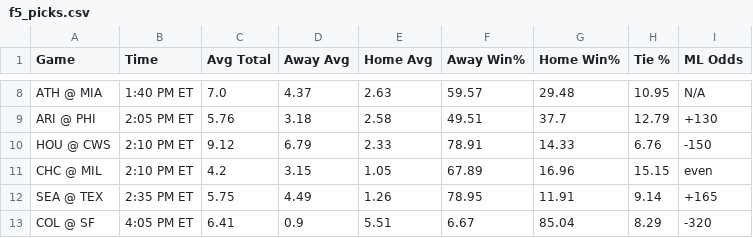
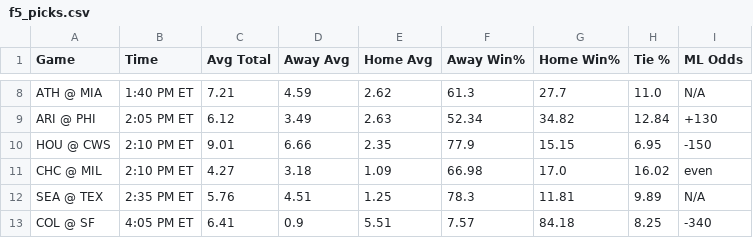
Before and after one commit to bena618/BBSFrontend, a CSV file: model_outputs/f5_picks.csv, drawn as a sheet; only a part is shown, gaps mark what is left out; removed rows and columns are numbered as before the commit, all else as after; the diff covers the shown part only; the diff names each change by its address in the sheet, - before the commit and + after, or states it on an @@ line.

Commit message:
Update nrfi_yrfi_picks.csv and f5_picks.csv from MLB_Models workflow

```diff
--- a/model_outputs/f5_picks.csv
+++ b/model_outputs/f5_picks.csv
-C8 (Avg Total): 7.0
+C8 (Avg Total): 7.21
-D8 (Away Avg): 4.37
+D8 (Away Avg): 4.59
-E8 (Home Avg): 2.63
+E8 (Home Avg): 2.62
-F8 (Away Win%): 59.57
+F8 (Away Win%): 61.3
-G8 (Home Win%): 29.48
+G8 (Home Win%): 27.7
-H8 (Tie %): 10.95
+H8 (Tie %): 11.0
-C9 (Avg Total): 5.76
+C9 (Avg Total): 6.12
-D9 (Away Avg): 3.18
+D9 (Away Avg): 3.49
-E9 (Home Avg): 2.58
+E9 (Home Avg): 2.63
-F9 (Away Win%): 49.51
+F9 (Away Win%): 52.34
-G9 (Home Win%): 37.7
+G9 (Home Win%): 34.82
-H9 (Tie %): 12.79
+H9 (Tie %): 12.84
-C10 (Avg Total): 9.12
+C10 (Avg Total): 9.01
-D10 (Away Avg): 6.79
+D10 (Away Avg): 6.66
-E10 (Home Avg): 2.33
+E10 (Home Avg): 2.35
-F10 (Away Win%): 78.91
+F10 (Away Win%): 77.9
-G10 (Home Win%): 14.33
+G10 (Home Win%): 15.15
-H10 (Tie %): 6.76
+H10 (Tie %): 6.95
-C11 (Avg Total): 4.2
+C11 (Avg Total): 4.27
-D11 (Away Avg): 3.15
+D11 (Away Avg): 3.18
-E11 (Home Avg): 1.05
+E11 (Home Avg): 1.09
-F11 (Away Win%): 67.89
+F11 (Away Win%): 66.98
-G11 (Home Win%): 16.96
+G11 (Home Win%): 17.0
-H11 (Tie %): 15.15
+H11 (Tie %): 16.02
-row 12: SEA @ TEX | 2:35 PM ET | 5.75 | 4.49 | 1.26 | 78.95 | 11.91 | 9.14 | +165
+row 12: SEA @ TEX | 2:35 PM ET | 5.76 | 4.51 | 1.25 | 78.3 | 11.81 | 9.89 | N/A
-F13 (Away Win%): 6.67
+F13 (Away Win%): 7.57
-G13 (Home Win%): 85.04
+G13 (Home Win%): 84.18
-H13 (Tie %): 8.29
+H13 (Tie %): 8.25
-I13 (ML Odds): -320
+I13 (ML Odds): -340
```
Also changed, not shown: 3 added rows, 3 removed rows and 41 edited cells elsewhere in this file, model_outputs/nrfi_yrfi_picks.csv.
